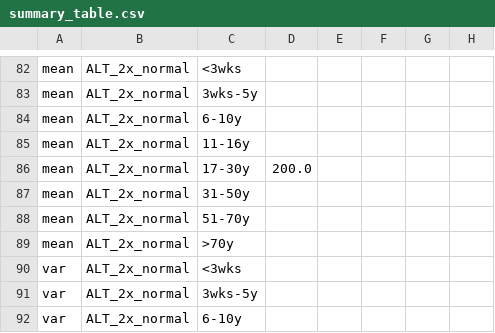
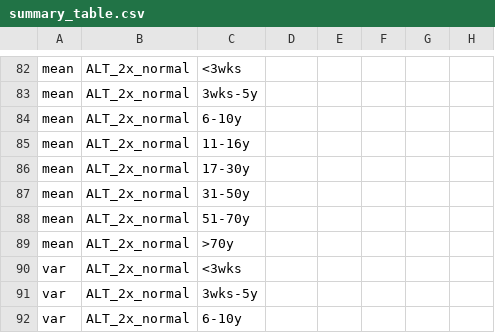
Before and after one commit to isaric4c/isaric4c.github.io, a CSV file: liver/code/summary_table.csv, drawn as a sheet; only a part is shown, gaps mark what is left out; the diff covers the shown part only; the diff names each change by its address in the sheet, - before the commit and + after, or states it on an @@ line.

```diff
--- a/liver/code/summary_table.csv
+++ b/liver/code/summary_table.csv
-D86: 200.0
+D86: (empty)
```
Also changed, not shown: 1 added row, 1 removed row and 46 edited cells elsewhere in this file, liver/code/input.csv, 2 other files.
